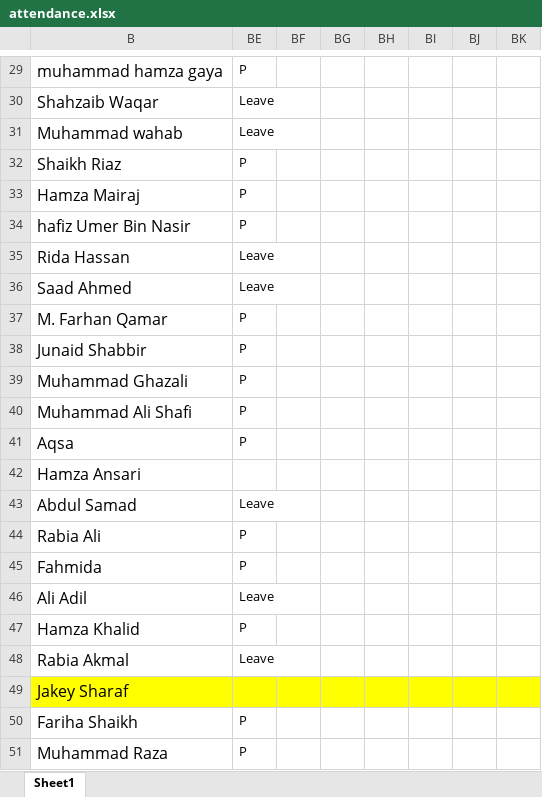
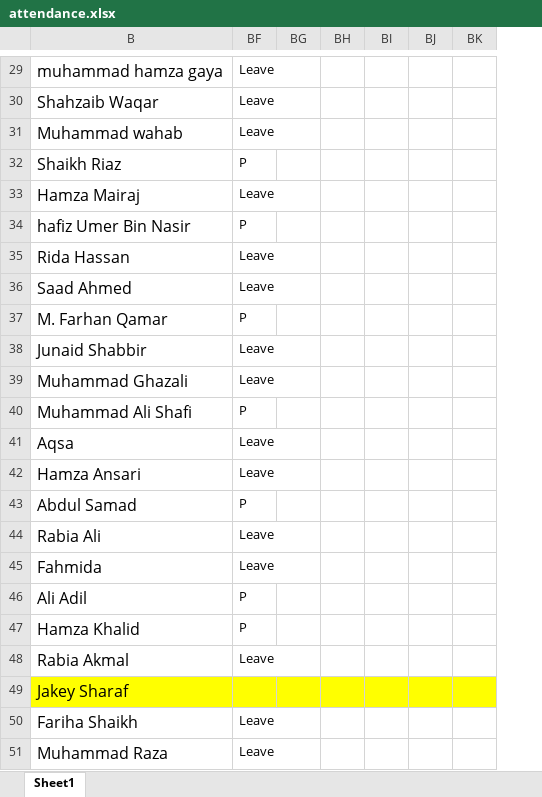
Before and after one commit to taharushain/IT-Entrepreneurship, an Excel workbook: attendance.xlsx, sheet Sheet1, drawn as a sheet; only a part is shown, gaps mark what is left out; values as stored, in another font and other column widths than the file's, no borders; removed rows and columns are numbered as before the commit, all else as after; the diff covers the shown part only; the diff names each change by its address in the sheet, - before the commit and + after, or states it on an @@ line.

```diff
--- a/attendance.xlsx (sheet Sheet1)
+++ b/attendance.xlsx (sheet Sheet1)
-column BF, empty
-BF29: P
+BF29: Leave
-BF33: P
+BF33: Leave
-BF38:BF39: P
+BF38:BF39: Leave
-BF41: P
+BF41: Leave
-BF42: (empty)
+BF42: Leave
-BF43: Leave
+BF43: P
-BF44:BF45: P
+BF44:BF45: Leave
-BF46: Leave
+BF46: P
-BF50:BF51: P
+BF50:BF51: Leave
```
Also changed, not shown: 18 edited cells elsewhere in this sheet, grades.xlsx, 1 other file.
